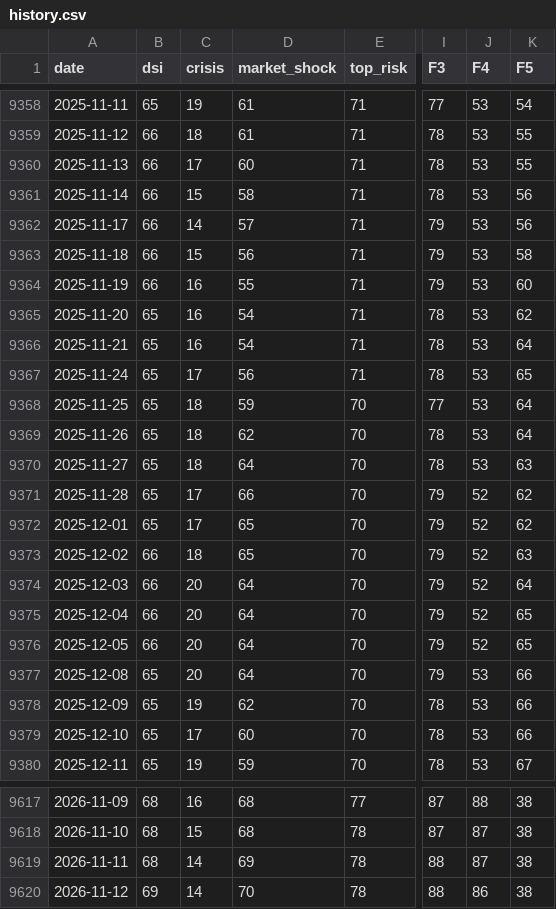
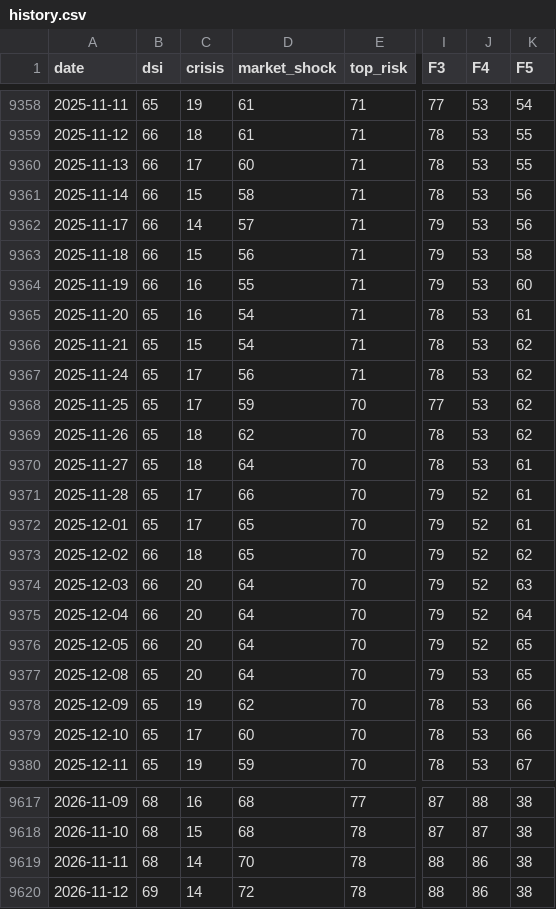
Before and after one commit to nickarstrong/lokio-apps, a CSV file: isoba/history.csv, drawn as a sheet; only a part is shown, gaps mark what is left out; the diff names each change by its address in the sheet, - before the commit and + after, or states it on an @@ line.

Commit message:
Isoba: данные на 2026-11-09

```diff
--- a/isoba/history.csv
+++ b/isoba/history.csv
-K9365 (F5): 62
+K9365 (F5): 61
-C9366 (crisis): 16
+C9366 (crisis): 15
-K9366 (F5): 64
+K9366 (F5): 62
-K9367 (F5): 65
+K9367 (F5): 62
-C9368 (crisis): 18
+C9368 (crisis): 17
-K9368:K9369 (F5): 64
+K9368:K9369 (F5): 62
-K9370 (F5): 63
+K9370 (F5): 61
-K9371:K9372 (F5): 62
+K9371:K9372 (F5): 61
-K9373 (F5): 63
+K9373 (F5): 62
-K9374 (F5): 64
+K9374 (F5): 63
-K9375 (F5): 65
+K9375 (F5): 64
-K9377 (F5): 66
+K9377 (F5): 65
-D9619 (market_shock): 69
+D9619 (market_shock): 70
-J9619 (F4): 87
+J9619 (F4): 86
-D9620 (market_shock): 70
+D9620 (market_shock): 72
```
Also changed, not shown: 2 other files.
